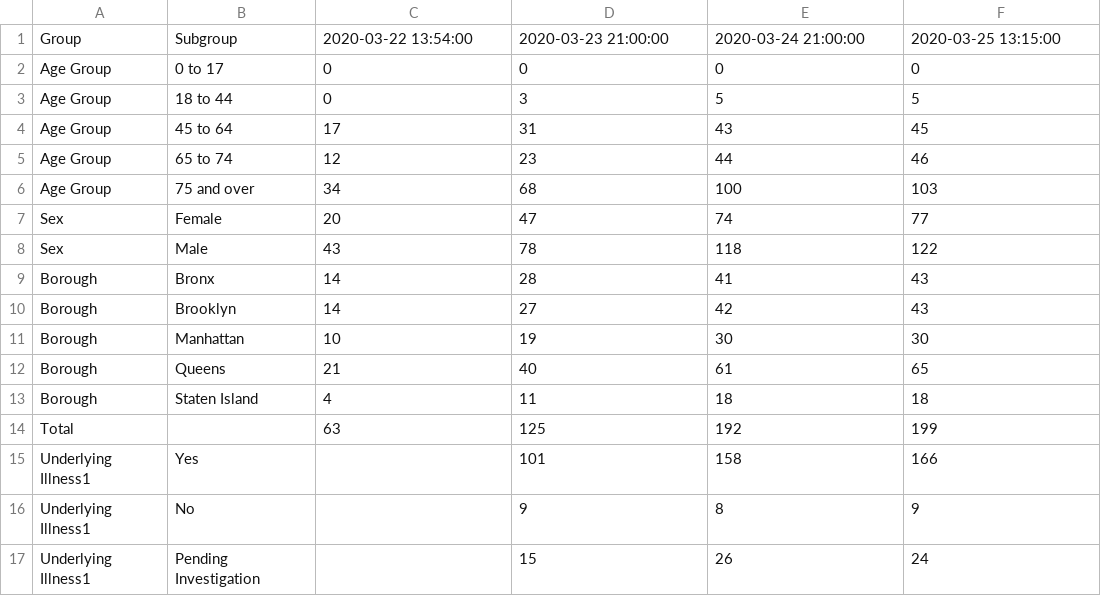
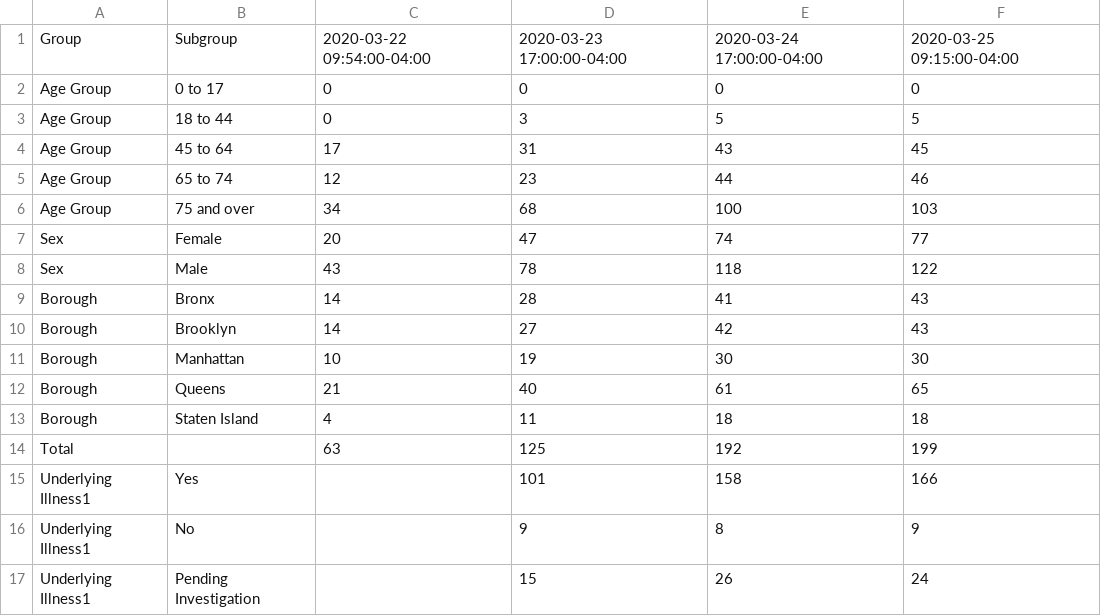
Before and after one commit to chazeon/NYState-COVID-19-Tracker, a CSV file: data/NYC-covid-19-daily-data-summary-deaths.csv, drawn as a sheet.

```diff
--- a/data/NYC-covid-19-daily-data-summary-deaths.csv
+++ b/data/NYC-covid-19-daily-data-summary-deaths.csv
@@ -1,2 +1,2 @@
-Group,Subgroup,2020-03-22 13:54:00,2020-03-23 21:00:00,2020-03-24 21:00:00,2020-03-25 13:15:00
+Group,Subgroup,2020-03-22 09:54:00-04:00,2020-03-23 17:00:00-04:00,2020-03-24 17:00:00-04:00,2020-03-25 09:15:00-04:00
 Age Group,0 to 17,0,0,0,0
```
Also changed, not shown: data/NYC-covid-19-daily-data-summary.csv.
